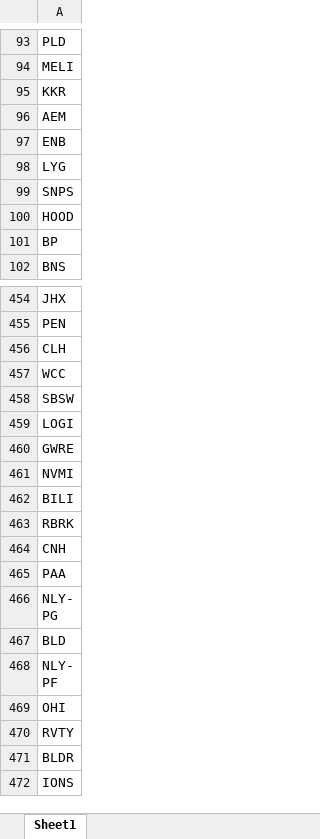
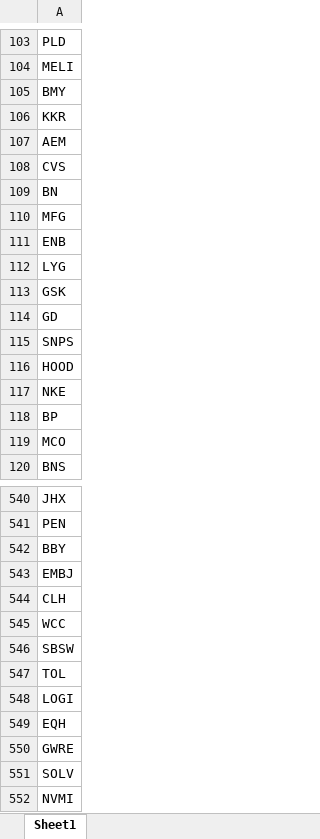
Before and after one commit to fbali10-ux/ABD_ikili_dip, an Excel workbook: scan_skipped.xlsx, sheet Sheet1, drawn as a sheet; only a part is shown, gaps mark what is left out; the shorter side is filled out with more unchanged rows; values as stored, in another font and other column widths than the file's, no borders; the diff covers the shown part only; the diff names each change by its address in the sheet, - before the commit and + after, or states it on an @@ line.

```diff
--- a/scan_skipped.xlsx (sheet Sheet1)
+++ b/scan_skipped.xlsx (sheet Sheet1)
+row 105: BMY
+row 108: CVS
+row 109: BN
+row 110: MFG
+row 113: GSK
+row 114: GD
+row 117: NKE
+row 119: MCO
+row 542: BBY
+row 543: EMBJ
+row 547: TOL
+row 549: EQH
+row 551: SOLV
```
Also changed, not shown: 113 added rows, 10 removed rows and 1 edited cell elsewhere in this sheet, dip_yakalama_daily_120dip_rebound_sonuclar.xlsx, 1 other file.
